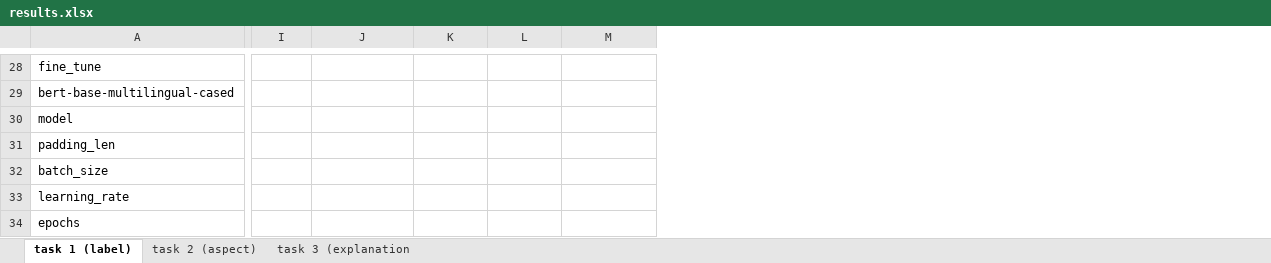
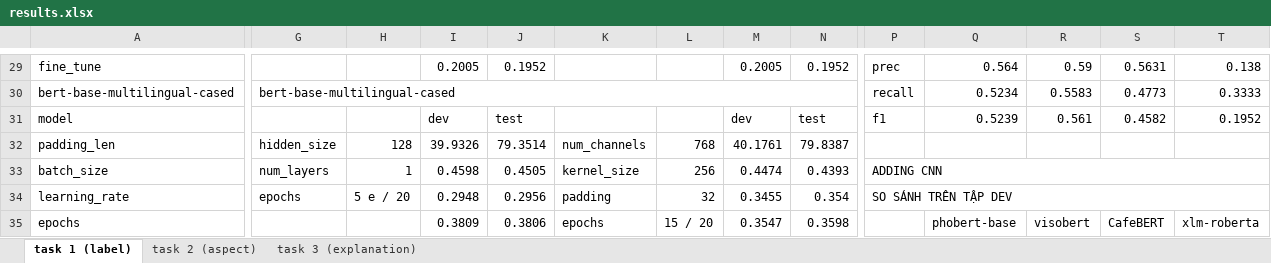
Before and after one commit to quocnguyenx43/training-model, an Excel workbook: results/results.xlsx, sheet task 1 (label), drawn as a sheet; only a part is shown, gaps mark what is left out; values as stored, in another font and other column widths than the file's, no cell formats; removed rows and columns are numbered as before the commit, all else as after; rows hold the shown columns only; the diff covers the shown part only; the diff names each change by its address in the sheet, - before the commit and + after, or states it on an @@ line.

```diff
--- a/results/results.xlsx (sheet task 1 (label))
+++ b/results/results.xlsx (sheet task 1 (label))
-sheet tab: task 3 (explanation
+sheet tab: task 3 (explanation)
+column G, rows 32-34: hidden_size | num_layers | epochs
+column H, rows 32-34: 128 | 1 | 5 e / 20
+column I, row 29: 0.2005; rows 31-35: dev | 39.9326 | 0.4598 | 0.2948 | 0.3809
+column J, row 29: 0.1952; rows 31-35: test | 79.3514 | 0.4505 | 0.2956 | 0.3806
+column K, rows 32-35: num_channels | kernel_size | padding | epochs
+column L, rows 32-35: 768 | 256 | 32 | 15 / 20
+column M, row 29: 0.2005; rows 31-35: dev | 40.1761 | 0.4474 | 0.3455 | 0.3547
+column N, row 29: 0.1952; rows 31-35: test | 79.8387 | 0.4393 | 0.354 | 0.3598
-P29: (empty)
+P29: prec
-Q29: (empty)
+Q29: 0.564
-R29: (empty)
+R29: 0.59
-S29: (empty)
+S29: 0.5631
-T29: (empty)
+T29: 0.138
-row 29: bert-base-multilingual-cased
+row 30: bert-base-multilingual-cased | bert-base-multilingual-cased |  |  |  |  |  |  |  | recall | 0.5234 | 0.5583 | 0.4773 | 0.3333
-P31: (empty)
+P31: f1
-Q31: (empty)
+Q31: 0.5239
-R31: (empty)
+R31: 0.561
-S31: (empty)
+S31: 0.4582
-T31: (empty)
+T31: 0.1952
-P33: (empty)
+P33: ADDING CNN
+P33:V33 merged
-P34: (empty)
+P34: SO SÁNH TRÊN TẬP DEV
+P34:V34 merged
-Q35: (empty)
+Q35: phobert-base
-R35: (empty)
+R35: visobert
-S35: (empty)
+S35: CafeBERT
-T35: (empty)
+T35: xlm-roberta
```
Also changed, not shown: 7 added rows, 2 removed rows, 1 removed column, 105 edited cells and merged cells elsewhere in this sheet, sheet task 2 (aspect), cell formats, 7 other files.
